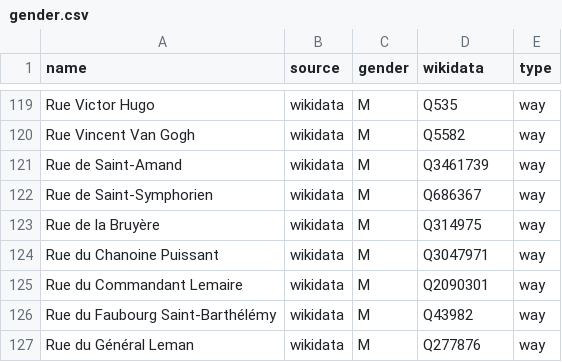
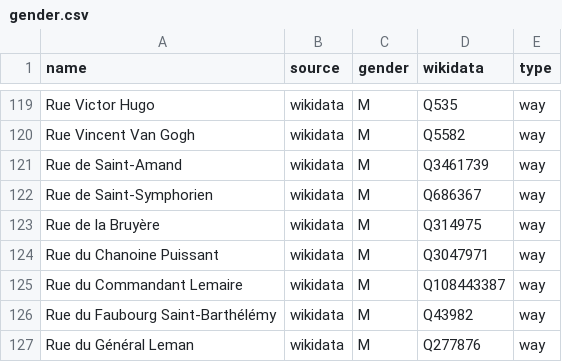
Before and after one commit to EqualStreetNames/equalstreetnames-mons, a CSV file: data/gender.csv, drawn as a sheet; only a part is shown, gaps mark what is left out.

```diff
--- a/data/gender.csv
+++ b/data/gender.csv
@@ -124,3 +124,3 @@ name,source,gender,wikidata,type
 "Rue du Chanoine Puissant",wikidata,M,Q3047971,way
-"Rue du Commandant Lemaire",wikidata,M,Q2090301,way
+"Rue du Commandant Lemaire",wikidata,M,Q108443387,way
 "Rue du Faubourg Saint-Barthélémy",wikidata,M,Q43982,way
```
Also changed, not shown: data/other.csv, 2 other files.
